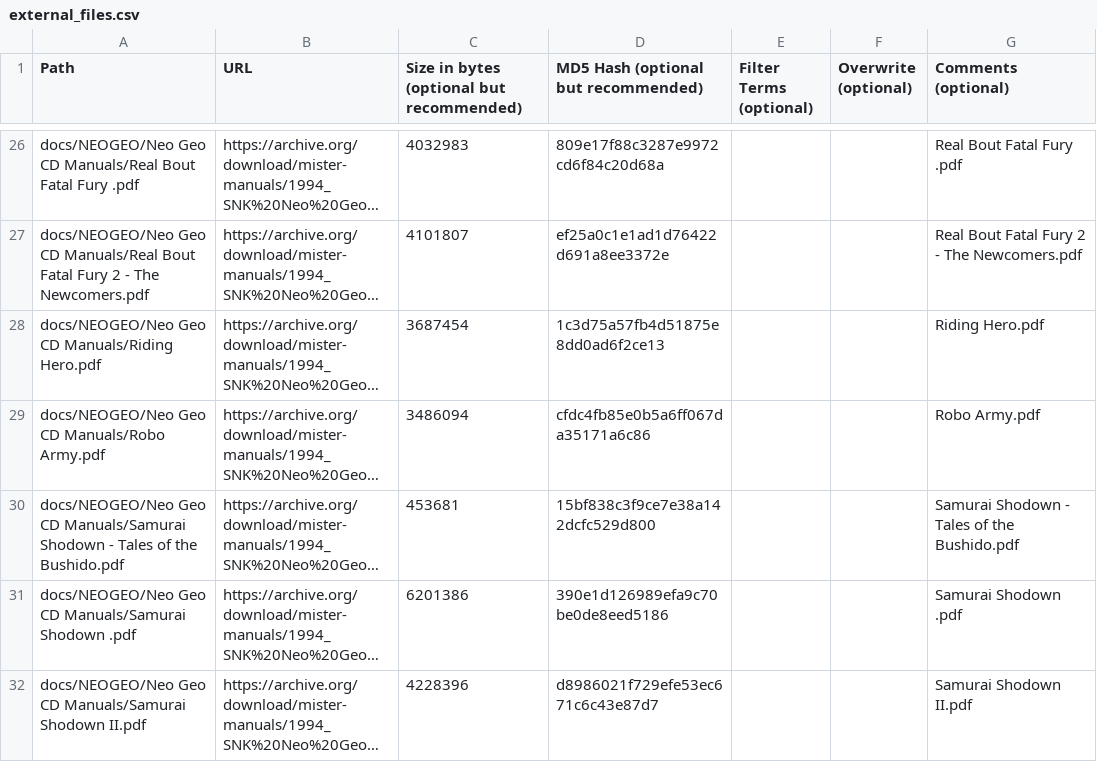
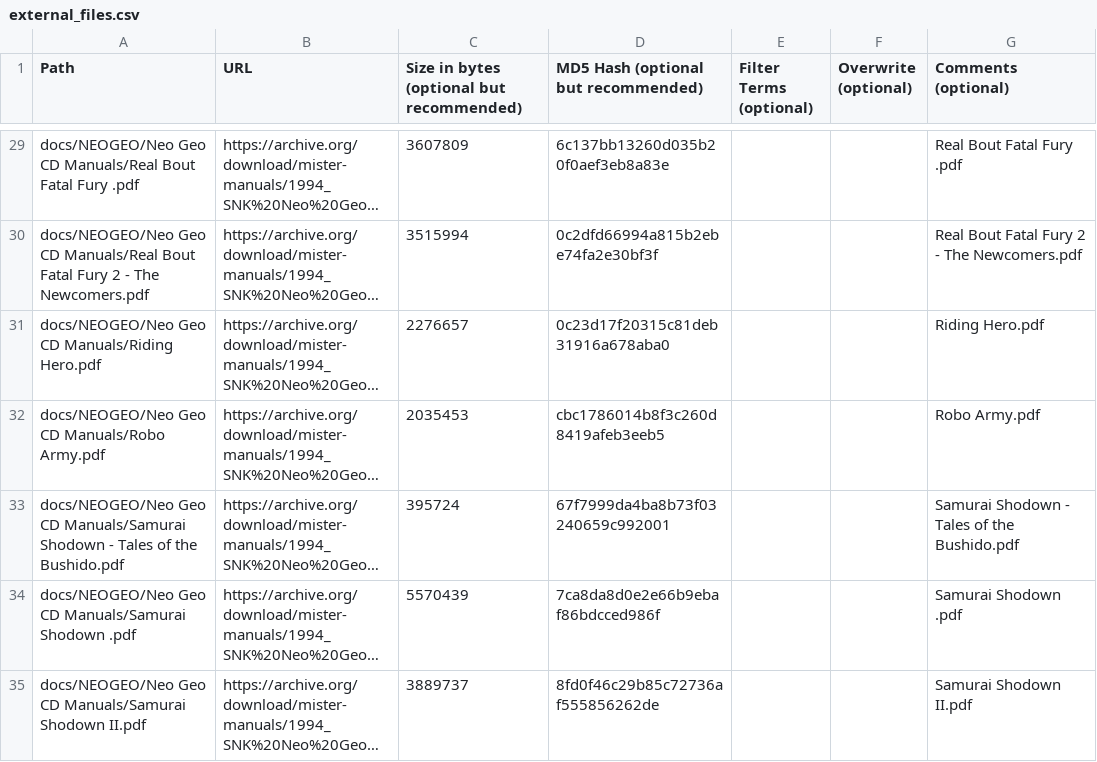
Before and after one commit to ajgowans/manualsdb-neogeocd, a CSV file: external_files.csv, drawn as a sheet; only a part is shown, gaps mark what is left out; long unchanged cells end in …; addresses are those after the commit; the diff covers the shown part only; the diff names each change by its address in the sheet, - before the commit and + after, or states it on an @@ line.

```diff
--- a/external_files.csv
+++ b/external_files.csv
-C29: 4032983
+C29: 3607809
-D29: 809e17f88c3287e9972cd6f84c20d68a
+D29: 6c137bb13260d035b20f0aef3eb8a83e
-C30: 4101807
+C30: 3515994
-D30: ef25a0c1e1ad1d76422d691a8ee3372e
+D30: 0c2dfd66994a815b2ebe74fa2e30bf3f
-C31: 3687454
+C31: 2276657
-D31: 1c3d75a57fb4d51875e8dd0ad6f2ce13
+D31: 0c23d17f20315c81deb31916a678aba0
-C32: 3486094
+C32: 2035453
-D32: cfdc4fb85e0b5a6ff067da35171a6c86
+D32: cbc1786014b8f3c260d8419afeb3eeb5
-C33: 453681
+C33: 395724
-D33: 15bf838c3f9ce7e38a142dcfc529d800
+D33: 67f7999da4ba8b73f03240659c992001
-C34: 6201386
+C34: 5570439
-D34: 390e1d126989efa9c70be0de8eed5186
+D34: 7ca8da8d0e2e66b9ebaf86bdcced986f
-C35: 4228396
+C35: 3889737
-D35: d8986021f729efe53ec671c6c43e87d7
+D35: 8fd0f46c29b85c72736af555856262de
```
Also changed, not shown: 5 added rows and 68 edited cells elsewhere in this file.
